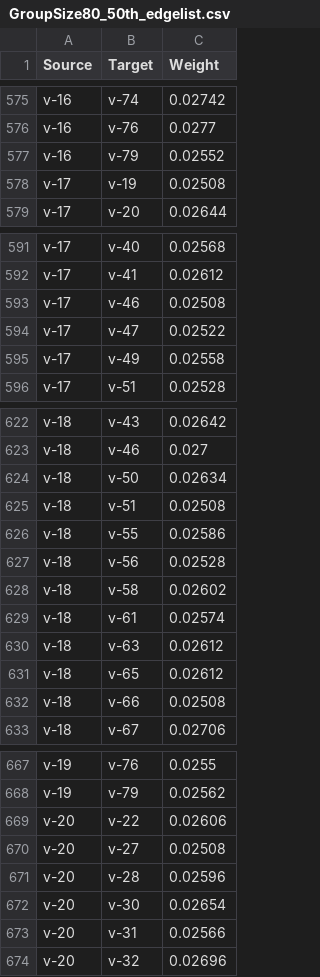
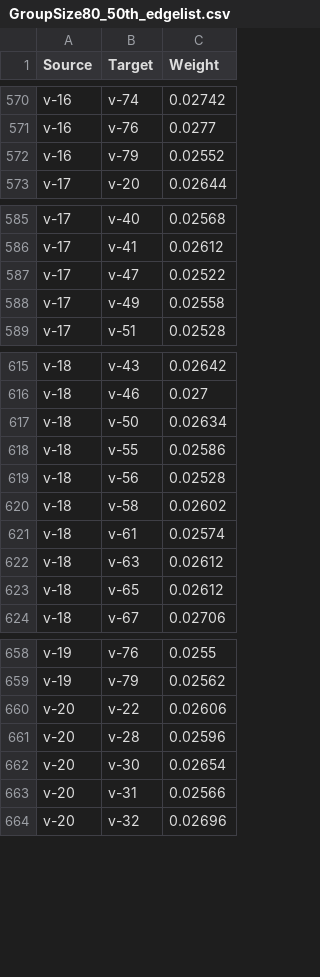
Before and after one commit to christokita/socially-modulated-threshold-model, a CSV file: output/Networks/ExampleNetworks/GroupSize80_50th_edgelist.csv, drawn as a sheet; only a part is shown, gaps mark what is left out; the diff covers the shown part only; the diff names each change by its address in the sheet, - before the commit and + after, or states it on an @@ line.

```diff
--- a/output/Networks/ExampleNetworks/GroupSize80_50th_edgelist.csv
+++ b/output/Networks/ExampleNetworks/GroupSize80_50th_edgelist.csv
-row 578: v-17 | v-19 | 0.02508
-row 593: v-17 | v-46 | 0.02508
-row 625: v-18 | v-51 | 0.02508
-row 632: v-18 | v-66 | 0.02508
-row 670: v-20 | v-27 | 0.02508
```
Also changed, not shown: 19 removed rows elsewhere in this file, output/Networks/ExampleNetworks/GroupSize20nodelist.csv, output/Networks/ExampleNetworks/GroupSize25nodelist.csv, 19 other files.
